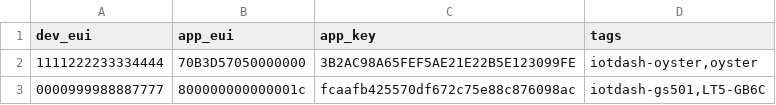
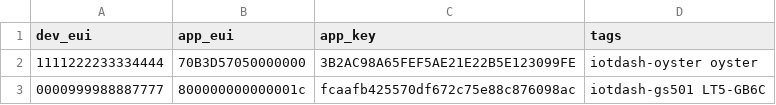
Before and after one commit to sheeriot/bulk-e, a CSV file: imports/runX-devices.csv, drawn as a sheet.

```diff
--- a/imports/runX-devices.csv
+++ b/imports/runX-devices.csv
@@ -1,3 +1,3 @@
 dev_eui,app_eui,app_key,tags
-1111222233334444,70B3D57050000000,3B2AC98A65FEF5AE21E22B5E123099FE,"iotdash-oyster,oyster"
-0000999988887777,800000000000001c,fcaafb425570df672c75e88c876098ac,"iotdash-gs501,LT5-GB6C"
+1111222233334444,70B3D57050000000,3B2AC98A65FEF5AE21E22B5E123099FE,iotdash-oyster oyster
+0000999988887777,800000000000001c,fcaafb425570df672c75e88c876098ac,iotdash-gs501 LT5-GB6C
```
Also changed, not shown: 6 other files.
